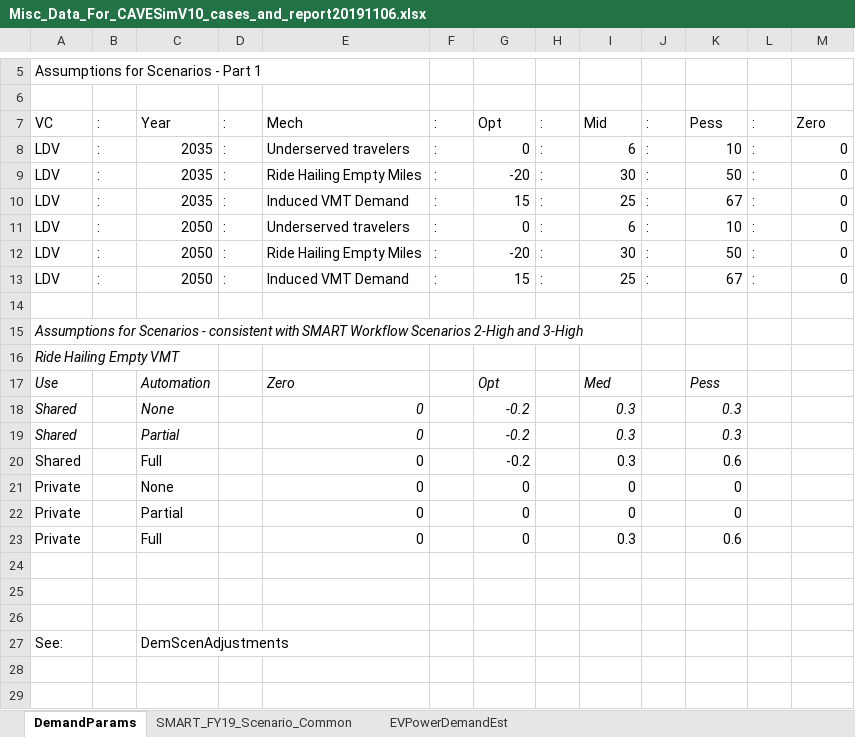
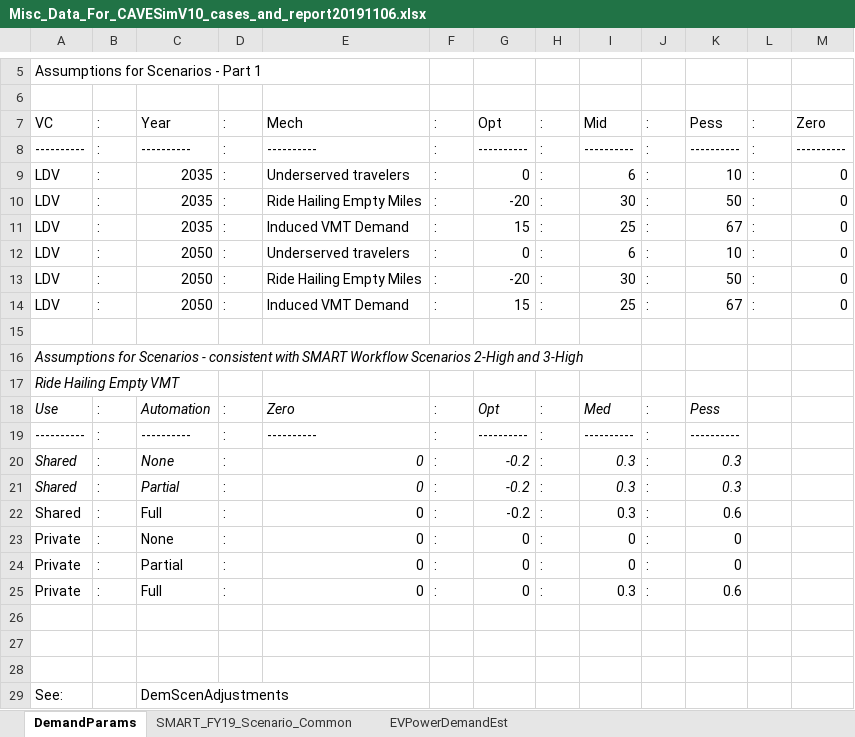
Before and after one commit to pleiby/2016CAVEnergyModel, an Excel workbook: Data/Misc_Data_For_CAVESimV10_cases_and_report20191106.xlsx, sheet DemandParams, drawn as a sheet; only a part is shown, gaps mark what is left out; values as stored, in another font and other column widths than the file's, no borders; addresses are those after the commit; the diff names each change by its address in the sheet, - before the commit and + after, or states it on an @@ line.

Commit message:
better-organize xlsx Scenario data CAVESIM cases and presentation 20191106

```diff
--- a/Data/Misc_Data_For_CAVESimV10_cases_and_report20191106.xlsx (sheet DemandParams)
+++ b/Data/Misc_Data_For_CAVESimV10_cases_and_report20191106.xlsx (sheet DemandParams)
+row 8: ---------- | : | ---------- | : | ---------- | : | ---------- | : | ---------- | : | ---------- | : | ----------
-B18: (empty)
+B18: :
-D18: (empty)
+D18: :
-F18: (empty)
+F18: :
-H18: (empty)
+H18: :
-J18: (empty)
+J18: :
+row 19: ---------- | : | ---------- | : | ---------- | : | ---------- | : | ---------- | : | ----------
-B20:B25: (empty)
+B20:B25: :
-D20:D25: (empty)
+D20:D25: :
-F20:F25: (empty)
+F20:F25: :
-H20:H25: (empty)
+H20:H25: :
-J20:J25: (empty)
+J20:J25: :
```
Also changed, not shown: sheet EVPowerDemandEst.
